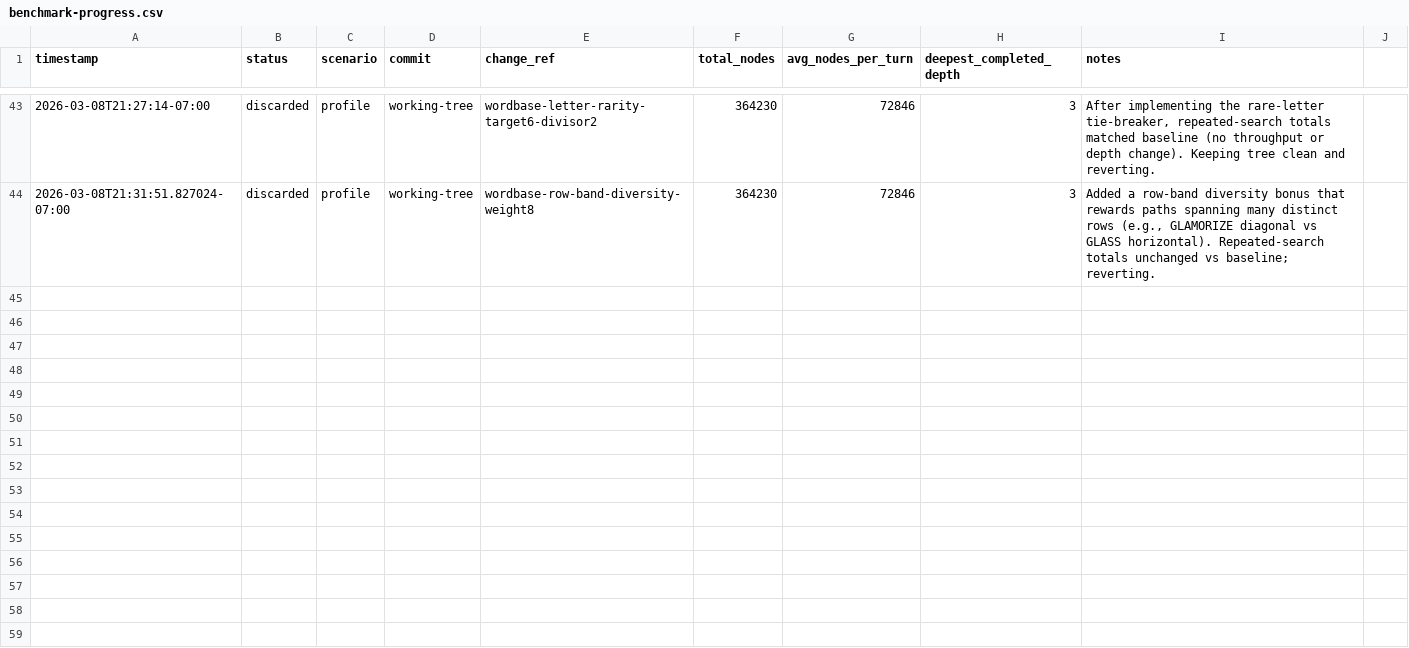
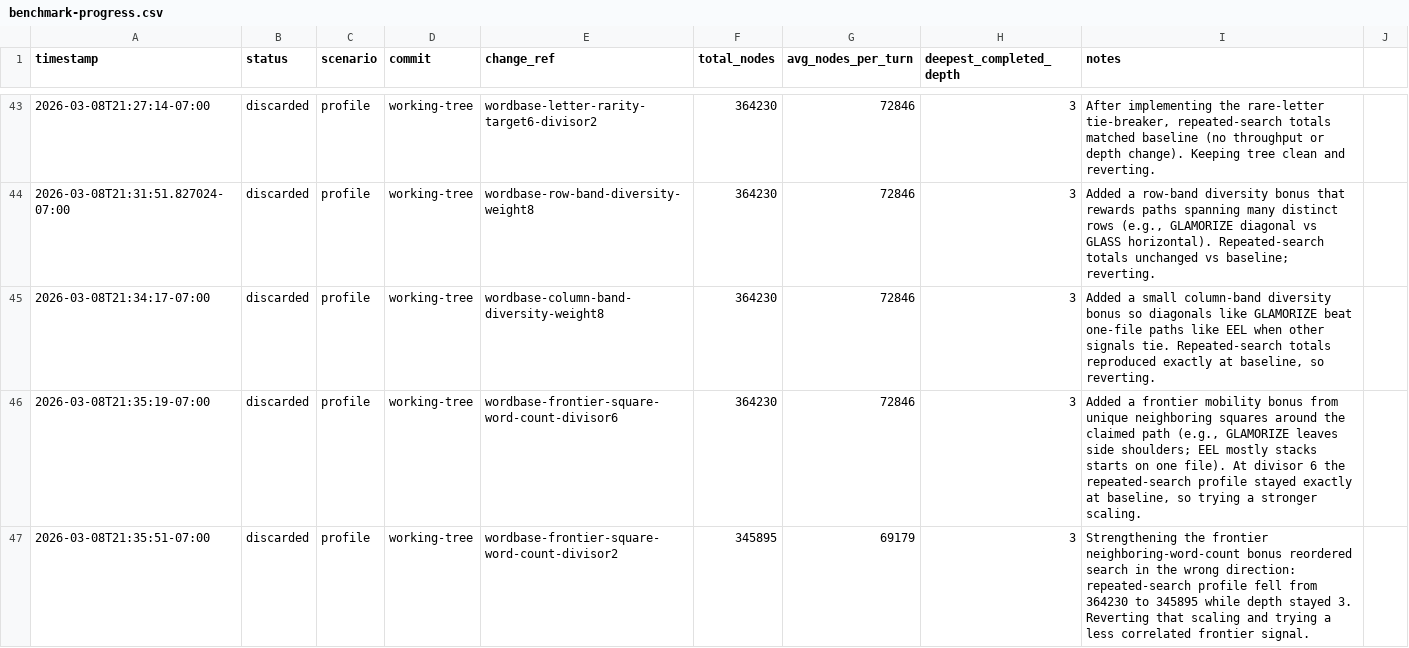
Before and after one commit to scottmsilver/wordbase-player, a CSV file: benchmark-progress.csv, drawn as a sheet; only a part is shown, gaps mark what is left out; the diff covers the shown part only.

```diff
--- a/benchmark-progress.csv
+++ b/benchmark-progress.csv
@@ -44 +44,4 @@ timestamp,status,scenario,commit,change_ref,total_nodes,avg_nodes_per_turn,deepe
 2026-03-08T21:31:51.827024-07:00,discarded,profile,working-tree,wordbase-row-band-diversity-weight8,364230,72846,3,"Added a row-band diversity bonus that rewards paths spanning many distinct rows (e.g., GLAMORIZE diagonal vs GLASS horizontal). Repeated-search totals unchanged vs baseline; reverting."
+2026-03-08T21:34:17-07:00,discarded,profile,working-tree,wordbase-column-band-diversity-weight8,364230,72846,3,"Added a small column-band diversity bonus so diagonals like GLAMORIZE beat one-file paths like EEL when other signals tie. Repeated-search totals reproduced exactly at baseline, so reverting."
+2026-03-08T21:35:19-07:00,discarded,profile,working-tree,wordbase-frontier-square-word-count-divisor6,364230,72846,3,"Added a frontier mobility bonus from unique neighboring squares around the claimed path (e.g., GLAMORIZE leaves side shoulders; EEL mostly stacks starts on one file). At divisor 6 the repeated-search profile stayed exactly at baseline, so trying a stronger scaling."
+2026-03-08T21:35:51-07:00,discarded,profile,working-tree,wordbase-frontier-square-word-count-divisor2,345895,69179,3,"Strengthening the frontier neighboring-word-count bonus reordered search in the wrong direction: repeated-search profile fell from 364230 to 345895 while depth stayed 3. Reverting that scaling and trying a less correlated frontier signal."
```
Also changed, not shown: 8 added rows elsewhere in this file, 1 other file.
